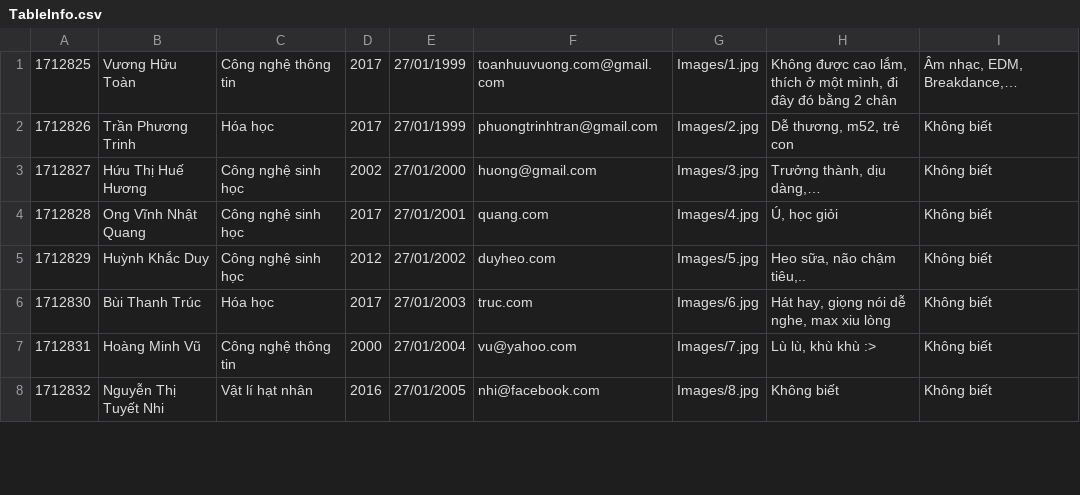
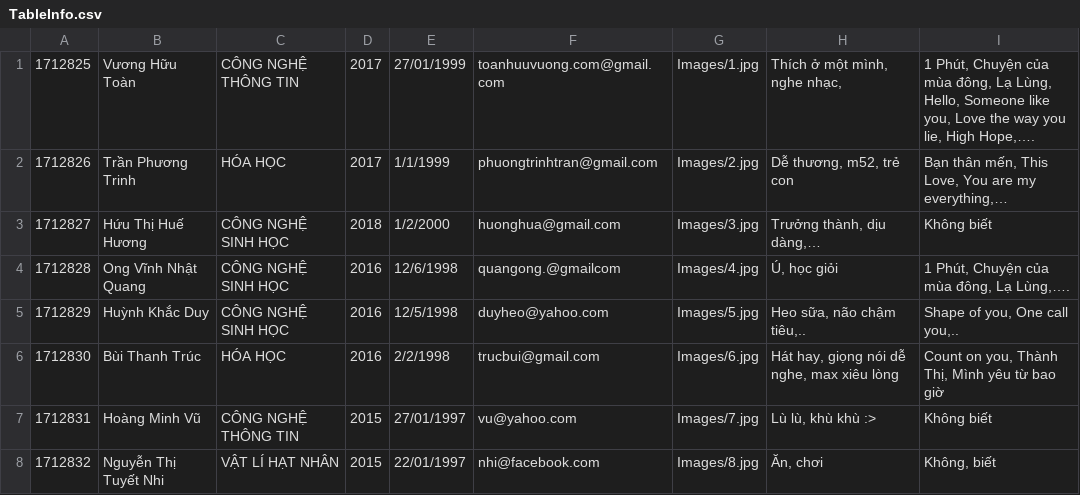
Before and after one commit to toanhuuvuong/HandleHTMLFile, a CSV file: TableInfo.csv, drawn as a sheet; only a part is shown; the diff covers the shown part only.

```diff
--- a/TableInfo.csv
+++ b/TableInfo.csv
@@ -1,8 +1,8 @@
-1712825,Vương Hữu Toàn,Công nghệ thông tin,2017,27/01/1999,toanhuuvuong.com@gmail.com,Images/1.jpg,"Không được cao lắm, thích ở một mình, đi đây đó bằng 2 chân","Âm nhạc, EDM, Breakdance,…"
-1712826,Trần Phương Trinh,Hóa học,2017,27/01/1999,phuongtrinhtran@gmail.com,Images/2.jpg,"Dễ thương, m52, trẻ con",Không biết
-1712827,Hứu Thị Huế Hương,Công nghệ sinh học,2002,27/01/2000,huong@gmail.com,Images/3.jpg,"Trưởng thành, dịu dàng,…",Không biết
-1712828,Ong Vĩnh Nhật Quang,Công nghệ sinh học,2017,27/01/2001,quang.com,Images/4.jpg,"Ú, học giỏi",Không biết
-1712829,Huỳnh Khắc Duy,Công nghệ sinh học,2012,27/01/2002,duyheo.com,Images/5.jpg,"Heo sữa, não chậm tiêu,..",Không biết
-1712830,Bùi Thanh Trúc,Hóa học,2017,27/01/2003,truc.com,Images/6.jpg,"Hát hay, giọng nói dễ nghe, max xiu lòng",Không biết
-1712831,Hoàng Minh Vũ,Công nghệ thông tin,2000,27/01/2004,vu@yahoo.com,Images/7.jpg,"Lù lù, khù khù :>",Không biết
-1712832,Nguyễn Thị Tuyết Nhi,Vật lí hạt nhân,2016,27/01/2005,nhi@facebook.com,Images/8.jpg,Không biết,Không biết
+1712825,Vương Hữu Toàn,CÔNG NGHỆ THÔNG TIN,2017,27/01/1999,toanhuuvuong.com@gmail.com,Images/1.jpg,"Thích ở một mình, nghe nhạc, ","1 Phút, Chuyện của mùa đông, Lạ Lùng, Hello, Someone like you, Love the way you lie, High Hope,…."
+1712826,Trần Phương Trinh,HÓA HỌC,2017,1/1/1999,phuongtrinhtran@gmail.com,Images/2.jpg,"Dễ thương, m52, trẻ con","Bạn thân mến, This Love, You are my everything,…"
+1712827,Hứu Thị Huế Hương,CÔNG NGHỆ SINH HỌC,2018,1/2/2000,huonghua@gmail.com,Images/3.jpg,"Trưởng thành, dịu dàng,…",Không biết
+1712828,Ong Vĩnh Nhật Quang,CÔNG NGHỆ SINH HỌC,2016,12/6/1998,quangong.@gmailcom,Images/4.jpg,"Ú, học giỏi","1 Phút, Chuyện của mùa đông, Lạ Lùng,…."
+1712829,Huỳnh Khắc Duy,CÔNG NGHỆ SINH HỌC,2016,12/5/1998,duyheo@yahoo.com,Images/5.jpg,"Heo sữa, não chậm tiêu,..","Shape of you, One call you,.."
+1712830,Bùi Thanh Trúc,HÓA HỌC,2016,2/2/1998,trucbui@gmail.com,Images/6.jpg,"Hát hay, giọng nói dễ nghe, max xiêu lòng","Count on you, Thành Thị, Mình yêu từ bao giờ"
+1712831,Hoàng Minh Vũ,CÔNG NGHỆ THÔNG TIN,2015,27/01/1997,vu@yahoo.com,Images/7.jpg,"Lù lù, khù khù :>",Không biết
+1712832,Nguyễn Thị Tuyết Nhi,VẬT LÍ HẠT NHÂN,2015,22/01/1997,nhi@facebook.com,Images/8.jpg,"Ăn, chơi","Không, biết"
```
Also changed, not shown: 10 edited cells elsewhere in this file, 14 other files.
